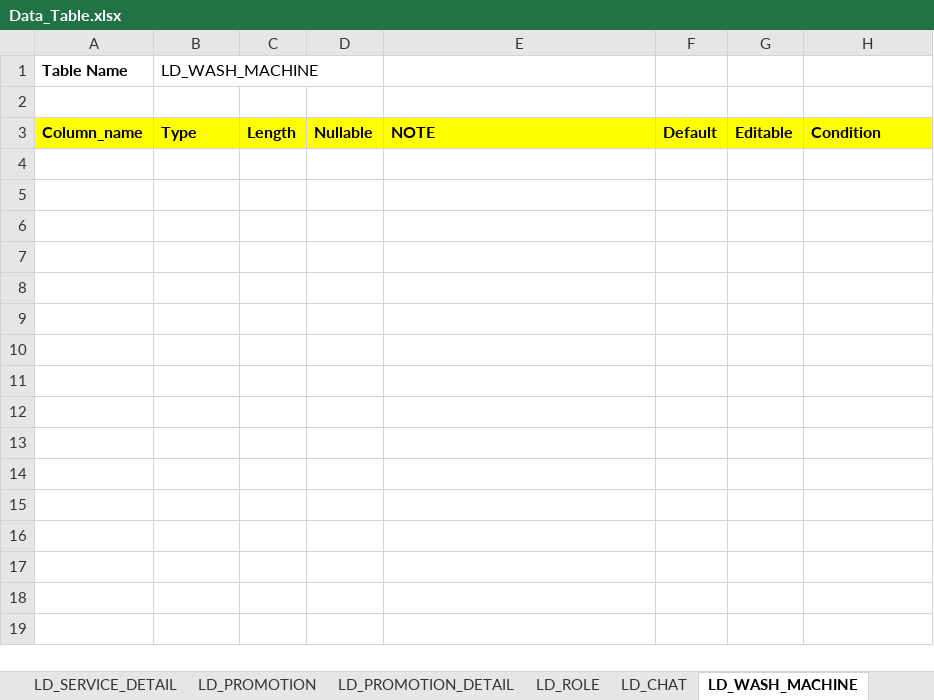
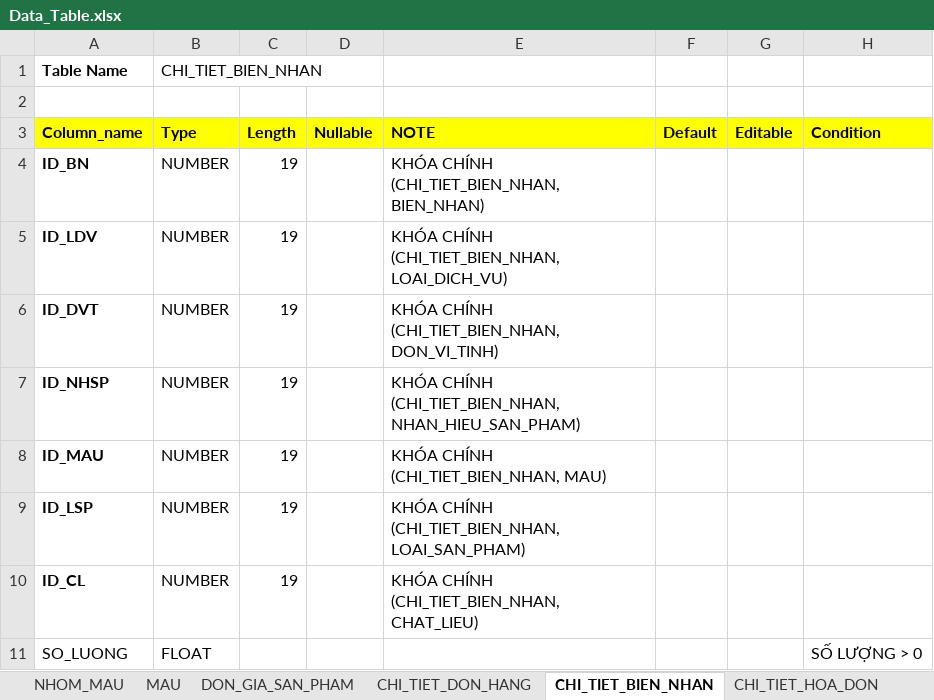
Before and after one commit to tranhoanghuan/Lu-n-v-n, an Excel workbook: Data/Data_Table.xlsx, sheet CHI_TIET_BIEN_NHAN, drawn as a sheet; values as stored, in another font and other column widths than the file's, no borders; ↵ is a line break in a cell; the diff names each change by its address in the sheet, - before the commit and + after, or states it on an @@ line.

```diff
--- a/Data/Data_Table.xlsx (sheet CHI_TIET_BIEN_NHAN)
+++ b/Data/Data_Table.xlsx (sheet CHI_TIET_BIEN_NHAN)
-sheet tab: LD_PROMOTION
+sheet tab: NHOM_MAU
-sheet tab: LD_PROMOTION_DETAIL
+sheet tab: MAU
-sheet tab: LD_ROLE
+sheet tab: DON_GIA_SAN_PHAM
-sheet tab: LD_CHAT
+sheet tab: CHI_TIET_DON_HANG
-sheet tab: LD_WASH_MACHINE
+sheet tab: CHI_TIET_BIEN_NHAN
-B1 (Type): LD_WASH_MACHINE
+B1 (Type): CHI_TIET_BIEN_NHAN
+row 4: ID_BN | NUMBER | 19 |  | KHÓA CHÍNH ↵ (CHI_TIET_BIEN_NHAN, BIEN_NHAN)
+row 5: ID_LDV | NUMBER | 19 |  | KHÓA CHÍNH ↵ (CHI_TIET_BIEN_NHAN, LOAI_DICH_VU)
+row 6: ID_DVT | NUMBER | 19 |  | KHÓA CHÍNH ↵ (CHI_TIET_BIEN_NHAN, DON_VI_TINH)
+row 7: ID_NHSP | NUMBER | 19 |  | KHÓA CHÍNH ↵ (CHI_TIET_BIEN_NHAN, NHAN_HIEU_SAN_PHAM)
+row 8: ID_MAU | NUMBER | 19 |  | KHÓA CHÍNH ↵ (CHI_TIET_BIEN_NHAN, MAU)
+row 9: ID_LSP | NUMBER | 19 |  | KHÓA CHÍNH ↵ (CHI_TIET_BIEN_NHAN, LOAI_SAN_PHAM)
+row 10: ID_CL | NUMBER | 19 |  | KHÓA CHÍNH ↵ (CHI_TIET_BIEN_NHAN, CHAT_LIEU)
+row 11: SO_LUONG | FLOAT |  |  |  |  |  | SỐ LƯỢNG > 0
```
Also changed, not shown: sheet KHACH_HANG, sheet CHI_TIET_DON_HANG, sheet CHI_TIET_HOA_DON, sheet CHI_TIET_TUI_GIAT, sheet DON_GIA_SAN_PHAM, sheet HOA_DON, 9 more sheets, other sheet tabs, 4 other files.
